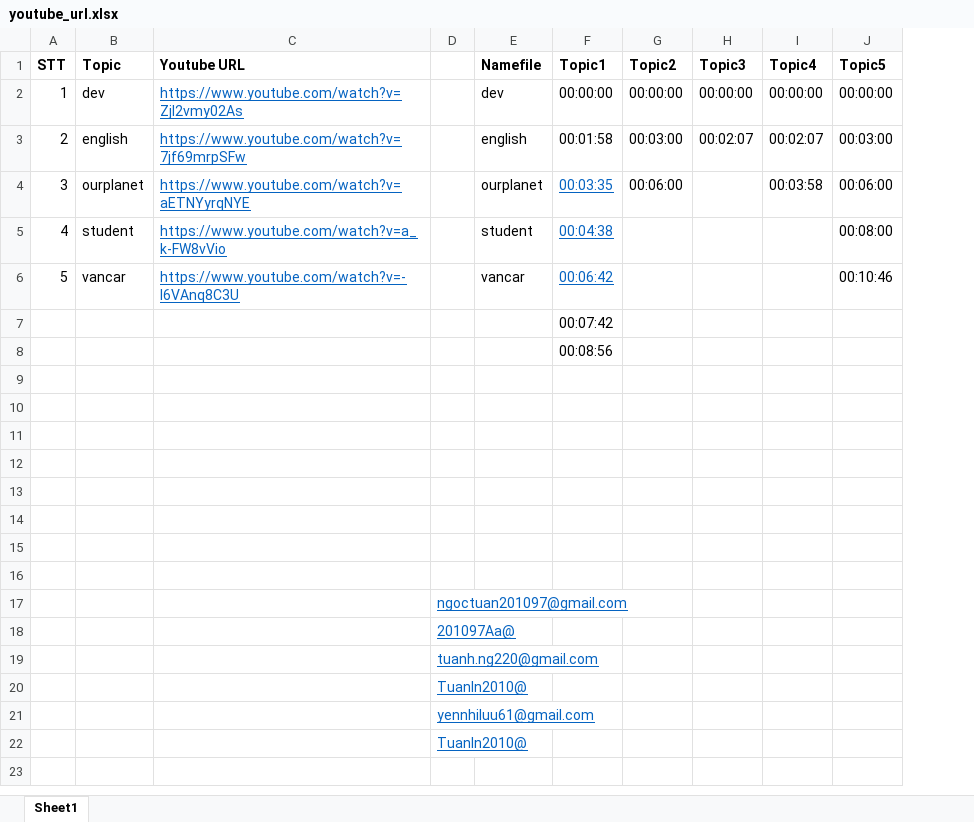
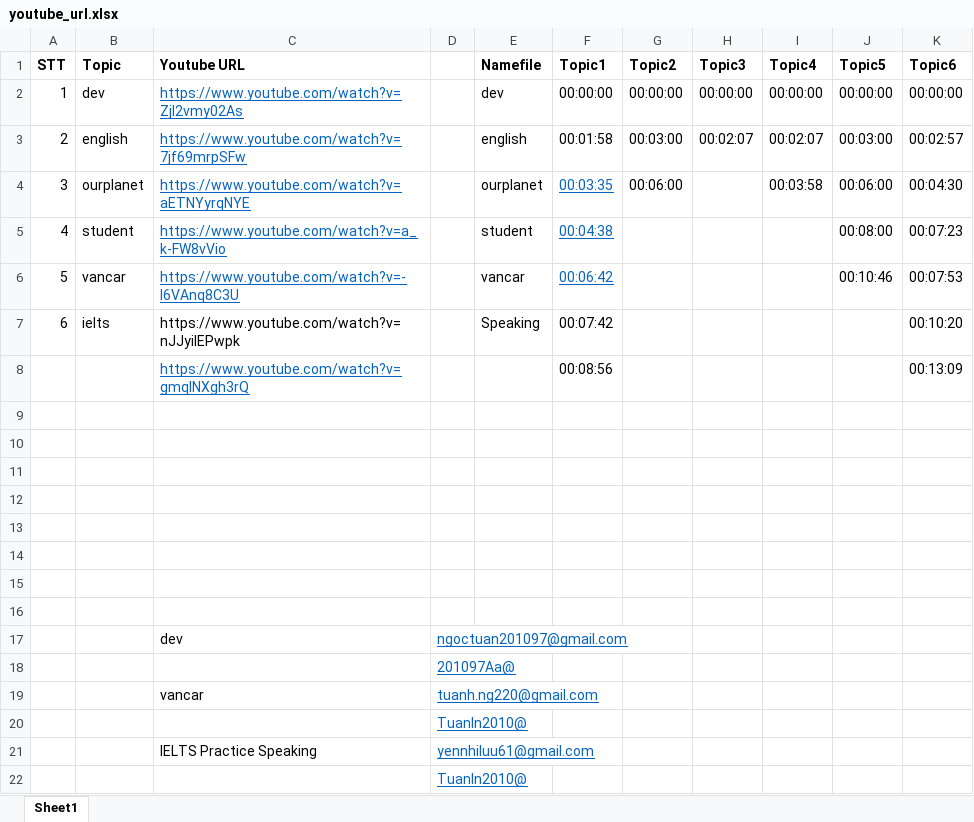
Before and after one commit to tuanle201097/learnpython, an Excel workbook: learnpython/youtube_url.xlsx, sheet Sheet1, drawn as a sheet; values as stored, in another font and other column widths than the file's, no borders; removed rows and columns are numbered as before the commit, all else as after; the diff names each change by its address in the sheet, - before the commit and + after, or states it on an @@ line.

```diff
--- a/learnpython/youtube_url.xlsx (sheet Sheet1)
+++ b/learnpython/youtube_url.xlsx (sheet Sheet1)
+column K (Topic6), rows 2-6: 00:00:00 | 00:02:57 | 00:04:30 | 00:07:23 | 00:07:53
-row 7:  |  |  |  |  | 00:07:42
-row 8:  |  |  |  |  | 00:08:56
+row 7: 6 | ielts | https://www.youtube.com/watch?v=nJJyilEPwpk |  | Speaking | 00:07:42 |  |  |  |  | 00:10:20
+row 8:  |  | https://www.youtube.com/watch?v=gmqlNXgh3rQ |  |  | 00:08:56 |  |  |  |  | 00:13:09
-C17 (Youtube URL): (empty)
+C17 (Youtube URL): dev
-C19 (Youtube URL): (empty)
+C19 (Youtube URL): vancar
-C21 (Youtube URL): (empty)
+C21 (Youtube URL): IELTS Practice Speaking
```
Also changed, not shown: 4 other files.
